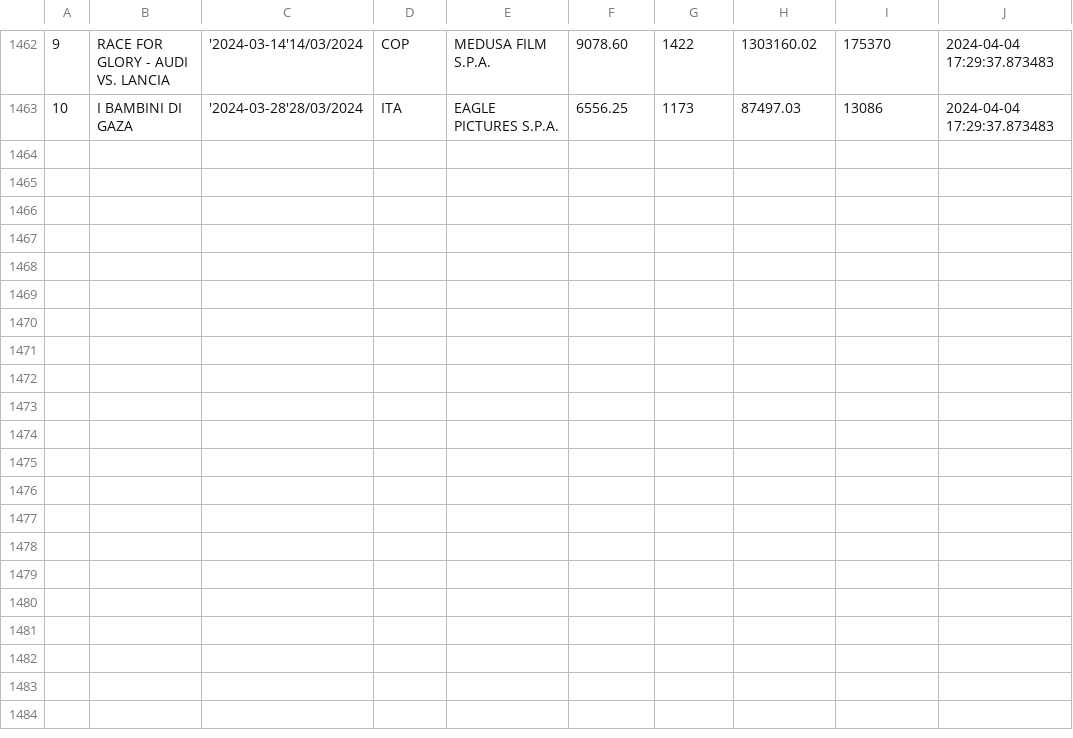
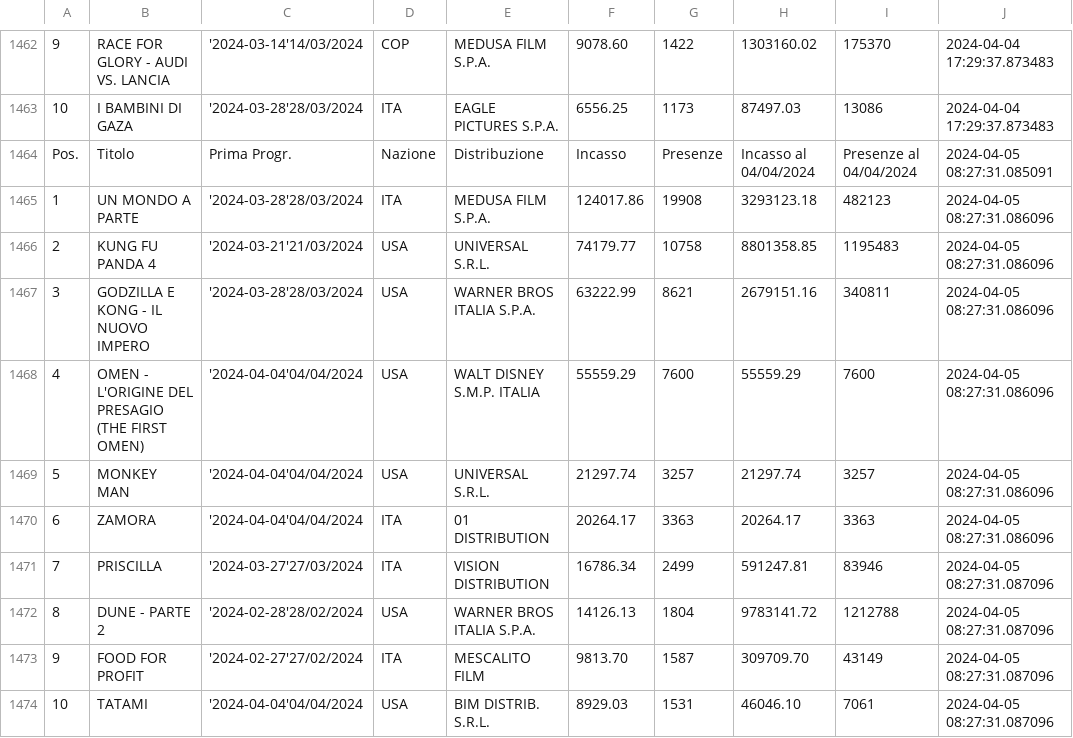
Before and after one commit to ciareghi/data_analysis_python, a CSV file: cinetel/cinetel_.csv, drawn as a sheet; only a part is shown, gaps mark what is left out; the diff names each change by its address in the sheet, - before the commit and + after, or states it on an @@ line.

```diff
--- a/cinetel/cinetel_.csv
+++ b/cinetel/cinetel_.csv
+row 1464: Pos. | Titolo | Prima Progr. | Nazione | Distribuzione | Incasso | Presenze | Incasso al 04/04/2024 | Presenze al 04/04/2024 | 2024-04-05 08:27:31.085091
+row 1465: 1 | UN MONDO A PARTE | '2024-03-28'28/03/2024 | ITA | MEDUSA FILM S.P.A. | 124017.86 | 19908 | 3293123.18 | 482123 | 2024-04-05 08:27:31.086096
+row 1466: 2 | KUNG FU PANDA 4 | '2024-03-21'21/03/2024 | USA | UNIVERSAL S.R.L. | 74179.77 | 10758 | 8801358.85 | 1195483 | 2024-04-05 08:27:31.086096
+row 1467: 3 | GODZILLA E KONG - IL NUOVO IMPERO | '2024-03-28'28/03/2024 | USA | WARNER BROS ITALIA S.P.A. | 63222.99 | 8621 | 2679151.16 | 340811 | 2024-04-05 08:27:31.086096
+row 1468: 4 | OMEN - L'ORIGINE DEL PRESAGIO (THE FIRST OMEN) | '2024-04-04'04/04/2024 | USA | WALT DISNEY S.M.P. ITALIA | 55559.29 | 7600 | 55559.29 | 7600 | 2024-04-05 08:27:31.086096
+row 1469: 5 | MONKEY MAN | '2024-04-04'04/04/2024 | USA | UNIVERSAL S.R.L. | 21297.74 | 3257 | 21297.74 | 3257 | 2024-04-05 08:27:31.086096
+row 1470: 6 | ZAMORA | '2024-04-04'04/04/2024 | ITA | 01 DISTRIBUTION | 20264.17 | 3363 | 20264.17 | 3363 | 2024-04-05 08:27:31.086096
+row 1471: 7 | PRISCILLA | '2024-03-27'27/03/2024 | ITA | VISION DISTRIBUTION | 16786.34 | 2499 | 591247.81 | 83946 | 2024-04-05 08:27:31.087096
+row 1472: 8 | DUNE - PARTE 2 | '2024-02-28'28/02/2024 | USA | WARNER BROS ITALIA S.P.A. | 14126.13 | 1804 | 9783141.72 | 1212788 | 2024-04-05 08:27:31.087096
+row 1473: 9 | FOOD FOR PROFIT | '2024-02-27'27/02/2024 | ITA | MESCALITO FILM | 9813.70 | 1587 | 309709.70 | 43149 | 2024-04-05 08:27:31.087096
+row 1474: 10 | TATAMI | '2024-04-04'04/04/2024 | USA | BIM DISTRIB. S.R.L. | 8929.03 | 1531 | 46046.10 | 7061 | 2024-04-05 08:27:31.087096
```
Also changed, not shown: cinetel/cinetel_clean.csv, 1 other file.
